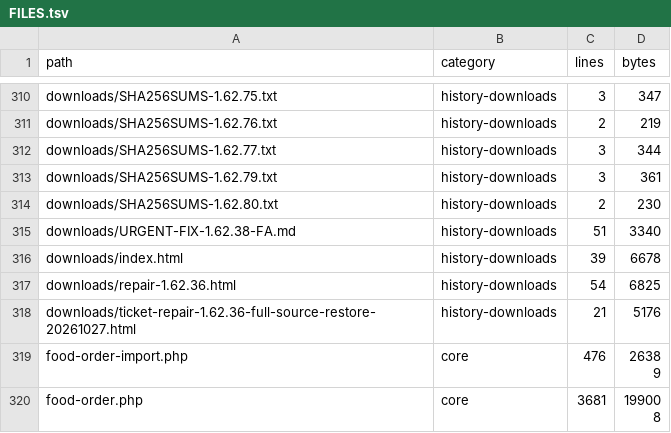
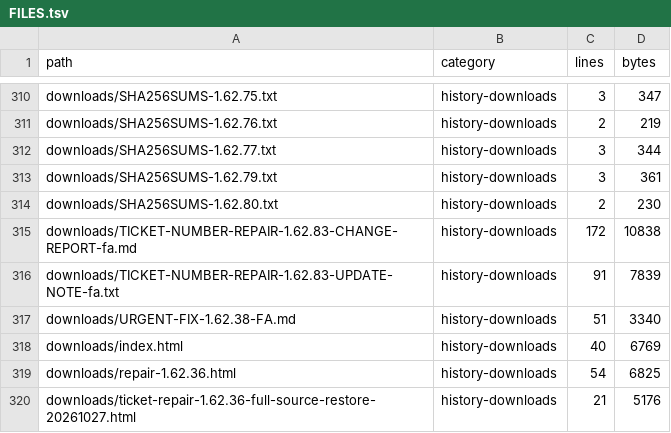
Before and after one commit to alirezarahimy-code/ticket, a TSV file: docs/system-map/FILES.tsv, drawn as a sheet; only a part is shown, gaps mark what is left out; the shorter side is filled out with more unchanged rows.

```diff
--- a/docs/system-map/FILES.tsv
+++ b/docs/system-map/FILES.tsv
@@ -314,4 +314,6 @@ downloads/SHA256SUMS-1.62.79.txt	history-downloads	3	361
 downloads/SHA256SUMS-1.62.80.txt	history-downloads	2	230
+downloads/TICKET-NUMBER-REPAIR-1.62.83-CHANGE-REPORT-fa.md	history-downloads	172	10838
+downloads/TICKET-NUMBER-REPAIR-1.62.83-UPDATE-NOTE-fa.txt	history-downloads	91	7839
 downloads/URGENT-FIX-1.62.38-FA.md	history-downloads	51	3340
-downloads/index.html	history-downloads	39	6678
+downloads/index.html	history-downloads	40	6769
 downloads/repair-1.62.36.html	history-downloads	54	6825
```
Also changed, not shown: 1 other file.
